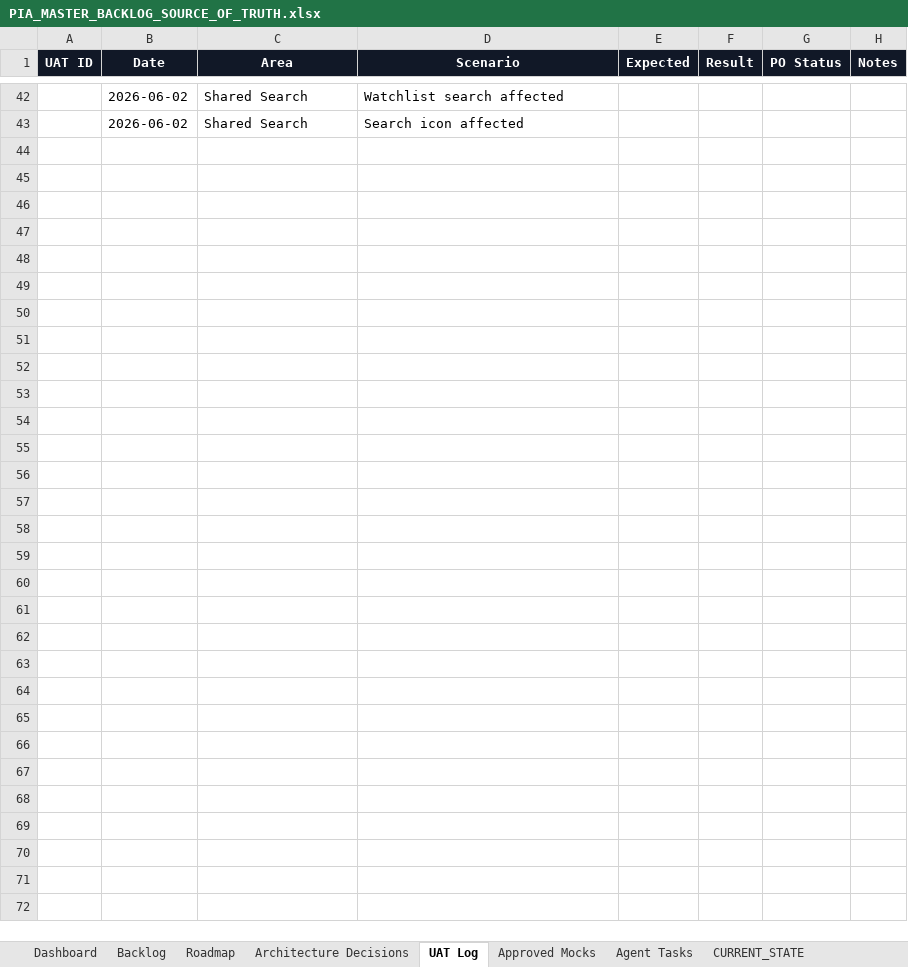
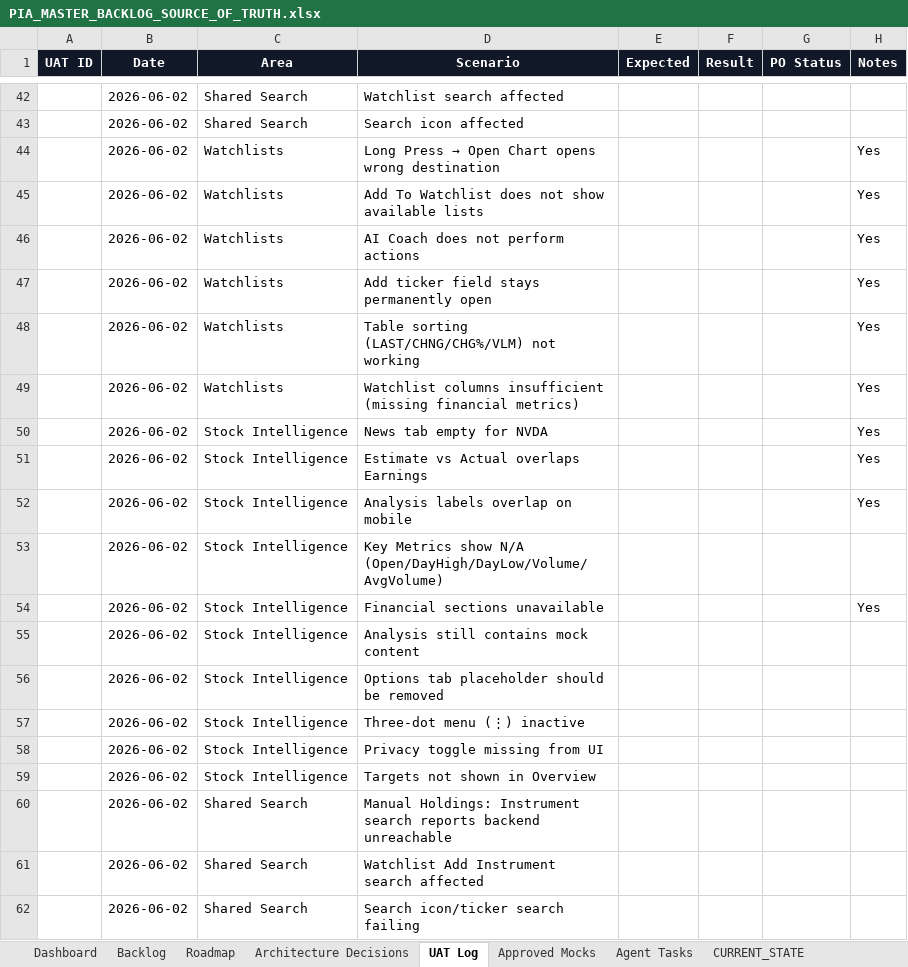
Before and after one commit to parmpr-ai/personal-investment-agent, an Excel workbook: docs/PIA_MASTER_BACKLOG_SOURCE_OF_TRUTH.xlsx, sheet UAT Log, drawn as a sheet; only a part is shown, gaps mark what is left out; values as stored, in another font and other column widths than the file's, no borders; table styles not drawn; the diff names each change by its address in the sheet, - before the commit and + after, or states it on an @@ line.

Commit message:
docs: update backlog with 2026-06-02 UAT findings

```diff
--- a/docs/PIA_MASTER_BACKLOG_SOURCE_OF_TRUTH.xlsx (sheet UAT Log)
+++ b/docs/PIA_MASTER_BACKLOG_SOURCE_OF_TRUTH.xlsx (sheet UAT Log)
+row 44:  | 2026-06-02 | Watchlists | Long Press → Open Chart opens wrong destination |  |  |  | Yes
+row 45:  | 2026-06-02 | Watchlists | Add To Watchlist does not show available lists |  |  |  | Yes
+row 46:  | 2026-06-02 | Watchlists | AI Coach does not perform actions |  |  |  | Yes
+row 47:  | 2026-06-02 | Watchlists | Add ticker field stays permanently open |  |  |  | Yes
+row 48:  | 2026-06-02 | Watchlists | Table sorting (LAST/CHNG/CHG%/VLM) not working |  |  |  | Yes
+row 49:  | 2026-06-02 | Watchlists | Watchlist columns insufficient (missing financial metrics) |  |  |  | Yes
+row 50:  | 2026-06-02 | Stock Intelligence | News tab empty for NVDA |  |  |  | Yes
+row 51:  | 2026-06-02 | Stock Intelligence | Estimate vs Actual overlaps Earnings |  |  |  | Yes
+row 52:  | 2026-06-02 | Stock Intelligence | Analysis labels overlap on mobile |  |  |  | Yes
+row 53:  | 2026-06-02 | Stock Intelligence | Key Metrics show N/A (Open/DayHigh/DayLow/Volume/AvgVolume)
+row 54:  | 2026-06-02 | Stock Intelligence | Financial sections unavailable |  |  |  | Yes
+row 55:  | 2026-06-02 | Stock Intelligence | Analysis still contains mock content
+row 56:  | 2026-06-02 | Stock Intelligence | Options tab placeholder should be removed
+row 57:  | 2026-06-02 | Stock Intelligence | Three-dot menu (⋮) inactive
+row 58:  | 2026-06-02 | Stock Intelligence | Privacy toggle missing from UI
+row 59:  | 2026-06-02 | Stock Intelligence | Targets not shown in Overview
+row 60:  | 2026-06-02 | Shared Search | Manual Holdings: Instrument search reports backend unreachable
+row 61:  | 2026-06-02 | Shared Search | Watchlist Add Instrument search affected
+row 62:  | 2026-06-02 | Shared Search | Search icon/ticker search failing
```
